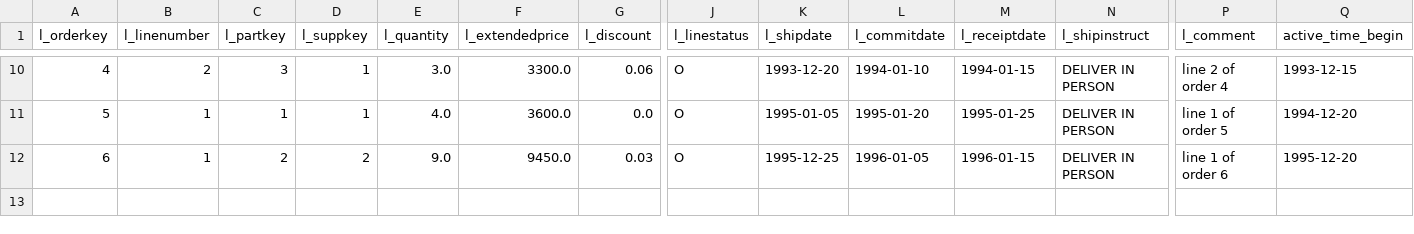
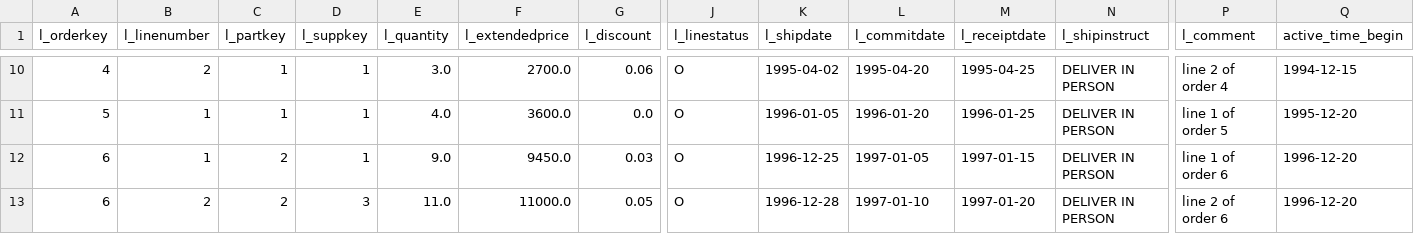
Before and after one commit to jackie-h/data-finder, a CSV file: datafinder_examples/src/datafinder_examples/tpch_bih_lineitem.csv, drawn as a sheet; only a part is shown, gaps mark what is left out; rows hold the shown columns only; the diff covers the shown part only; the diff names each change by its address in the sheet, - before the commit and + after, or states it on an @@ line.

Commit message:
TPC-BiH: write the TPC-H queries as the specification defines them; fail the ones that cannot be
Each TPC-H query is written with the specification's columns, filters, grouping, ordering
and row limit, and values for its substitution parameters. Q1, Q3, Q5, Q6, Q7, Q8, Q9,
Q10, Q12, Q14 and Q19 pass; their expected output was computed from the CSVs with an
independent pandas implementation. The other eleven fail with the feature they need
instead of being skipped or replaced by a workaround. K5 is a timestamp correlation, as
the paper describes it, and not an offset. The data's TPC-H columns are set so each
query has rows, and the shift of application dates is 26 years.

```diff
--- a/datafinder_examples/src/datafinder_examples/tpch_bih_lineitem.csv
+++ b/datafinder_examples/src/datafinder_examples/tpch_bih_lineitem.csv
-C10 (l_partkey): 3
+C10 (l_partkey): 1
-F10 (l_extendedprice): 3300.0
+F10 (l_extendedprice): 2700.0
-K10 (l_shipdate): 1993-12-20
+K10 (l_shipdate): 1995-04-02
-L10 (l_commitdate): 1994-01-10
+L10 (l_commitdate): 1995-04-20
-M10 (l_receiptdate): 1994-01-15
+M10 (l_receiptdate): 1995-04-25
-Q10 (active_time_begin): 1993-12-15
+Q10 (active_time_begin): 1994-12-15
-K11 (l_shipdate): 1995-01-05
+K11 (l_shipdate): 1996-01-05
-L11 (l_commitdate): 1995-01-20
+L11 (l_commitdate): 1996-01-20
-M11 (l_receiptdate): 1995-01-25
+M11 (l_receiptdate): 1996-01-25
-Q11 (active_time_begin): 1994-12-20
+Q11 (active_time_begin): 1995-12-20
-D12 (l_suppkey): 2
+D12 (l_suppkey): 1
-K12 (l_shipdate): 1995-12-25
+K12 (l_shipdate): 1996-12-25
-L12 (l_commitdate): 1996-01-05
+L12 (l_commitdate): 1997-01-05
-M12 (l_receiptdate): 1996-01-15
+M12 (l_receiptdate): 1997-01-15
-Q12 (active_time_begin): 1995-12-20
+Q12 (active_time_begin): 1996-12-20
+row 13: 6 | 2 | 2 | 3 | 11.0 | 11000.0 | 0.05 | O | 1996-12-28 | 1997-01-10 | 1997-01-20 | DELIVER IN PERSON | line 2 of order 6 | 1996-12-20
```
Also changed, not shown: 44 edited cells elsewhere in this file, datafinder_examples/src/datafinder_examples/tpch_bih_customer.csv, datafinder_examples/src/datafinder_examples/tpch_bih_orders.csv, 4 other files.
